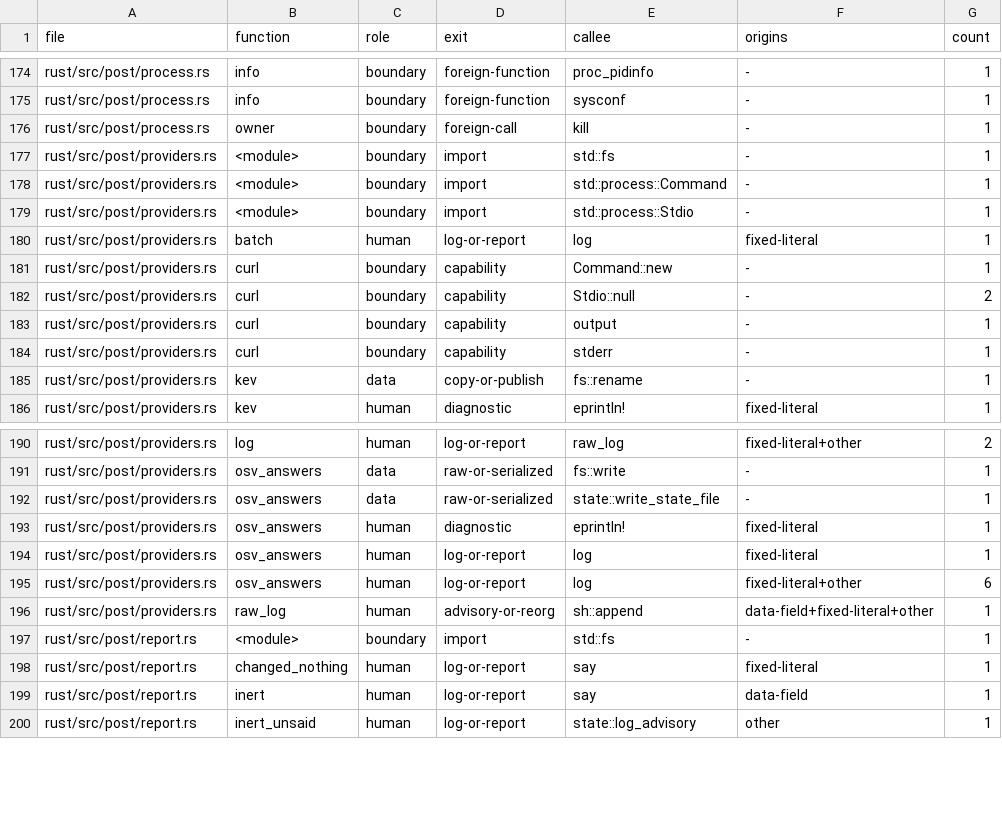
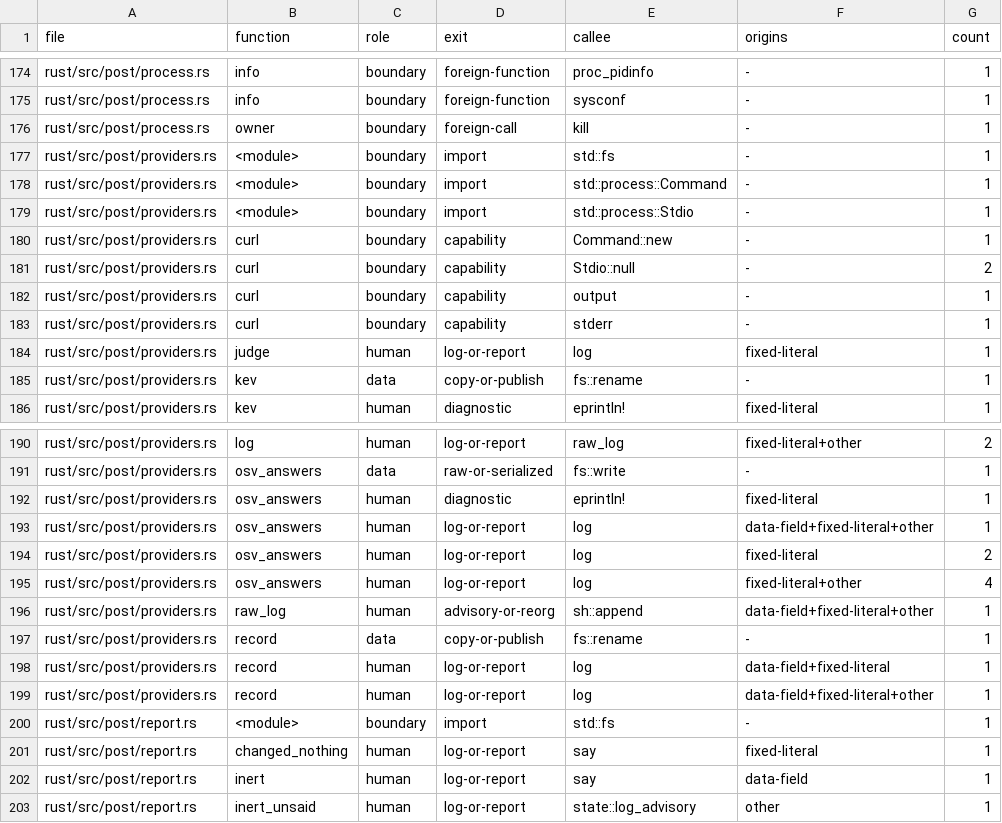
Before and after one commit to aldegad/safedeps, a TSV file: scripts/measure/output-sinks.tsv, drawn as a sheet; only a part is shown, gaps mark what is left out.

Commit message:
fix(providers): every OSV answer is this run's, read whole, with its records
An OSV answer an earlier run kept under cache/osv/ decided approval, keep
and still_clean for up to a day. A fresh no finding there approved a
package OSV had named since, and approved anything while OSV was down.
The CLI and the core now ask OSV on every check and read no answer an
earlier run left; nothing is written to cache/osv/ any more.

An answer is the whole answer. querybatch is asked again with each
query's next_page_token until every query ends, and /v1/query the same,
at most 20 pages; a token that is not a string, or an answer that does
not end, is no answer. Every advisory an answer names is read as its
record from <batch URL without /querybatch>/vulns/<id>, because the batch
gives only id and modified, and KEV is judged on the record's aliases.
A record is kept only under the pair (id, modified) it was named with;
with no modified it is asked and not kept. A record that cannot be read,
or is another advisory's, is no answer: no approval and no
SAFEDEPS_ACCEPT_RISK keep.

The post hook has one deadline, post::LIMIT, 25 seconds from its start,
which the backstop and every provider request share. curl gets the time
left (at most its own cap), and a request with under 100ms left is not
started. A page the deadline cut is no answer and the install rolls back
before the runtime's 30 seconds.

advisory.log keeps one INFO line per package OSV answered, now with the
pages its answer took, in both the CLI and the core.

Tests: check-fail-closed plants every body under the old cache name and
shows it is not read (vulnerable, clean and OSV-down rows), and adds the
paged, endless, bad-token, record-alias-on-KEV, missing-record,
other-record and underivable-record-URL rows; e2e does the same through
the effect gate, plus a deadline row and an ACCEPT_RISK row whose
advisory has no record. The fixture provider answers pages and records.
The measure harnesses give the core a loopback OSV instead of a planted
cache file, and the output-sinks census follows the core.

```diff
--- a/scripts/measure/output-sinks.tsv
+++ b/scripts/measure/output-sinks.tsv
@@ -179,3 +179,2 @@ rust/src/post/providers.rs	<module>	boundary	import	std::process::Command	-	1
 rust/src/post/providers.rs	<module>	boundary	import	std::process::Stdio	-	1
-rust/src/post/providers.rs	batch	human	log-or-report	log	fixed-literal	1
 rust/src/post/providers.rs	curl	boundary	capability	Command::new	-	1
@@ -184,2 +183,3 @@ rust/src/post/providers.rs	curl	boundary	capability	output	-	1
 rust/src/post/providers.rs	curl	boundary	capability	stderr	-	1
+rust/src/post/providers.rs	judge	human	log-or-report	log	fixed-literal	1
 rust/src/post/providers.rs	kev	data	copy-or-publish	fs::rename	-	1
@@ -191,7 +191,10 @@ rust/src/post/providers.rs	log	human	log-or-report	raw_log	fixed-literal+other	2
 rust/src/post/providers.rs	osv_answers	data	raw-or-serialized	fs::write	-	1
-rust/src/post/providers.rs	osv_answers	data	raw-or-serialized	state::write_state_file	-	1
 rust/src/post/providers.rs	osv_answers	human	diagnostic	eprintln!	fixed-literal	1
-rust/src/post/providers.rs	osv_answers	human	log-or-report	log	fixed-literal	1
-rust/src/post/providers.rs	osv_answers	human	log-or-report	log	fixed-literal+other	6
+rust/src/post/providers.rs	osv_answers	human	log-or-report	log	data-field+fixed-literal+other	1
+rust/src/post/providers.rs	osv_answers	human	log-or-report	log	fixed-literal	2
+rust/src/post/providers.rs	osv_answers	human	log-or-report	log	fixed-literal+other	4
 rust/src/post/providers.rs	raw_log	human	advisory-or-reorg	sh::append	data-field+fixed-literal+other	1
+rust/src/post/providers.rs	record	data	copy-or-publish	fs::rename	-	1
+rust/src/post/providers.rs	record	human	log-or-report	log	data-field+fixed-literal	1
+rust/src/post/providers.rs	record	human	log-or-report	log	data-field+fixed-literal+other	1
 rust/src/post/report.rs	<module>	boundary	import	std::fs	-	1
```
Also changed, not shown: scripts/measure/core-post-children.tsv, 14 other files.
